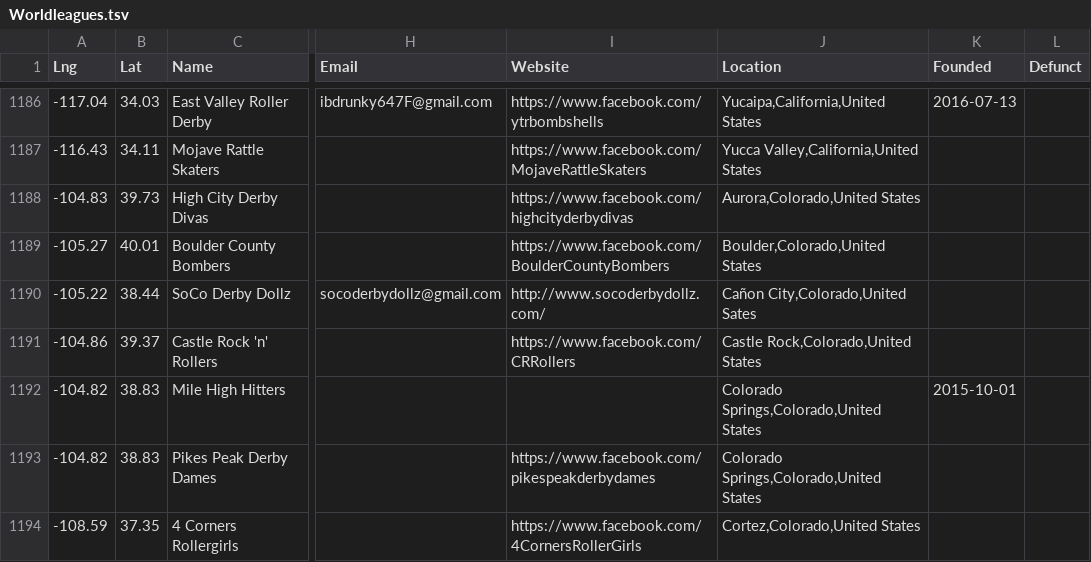
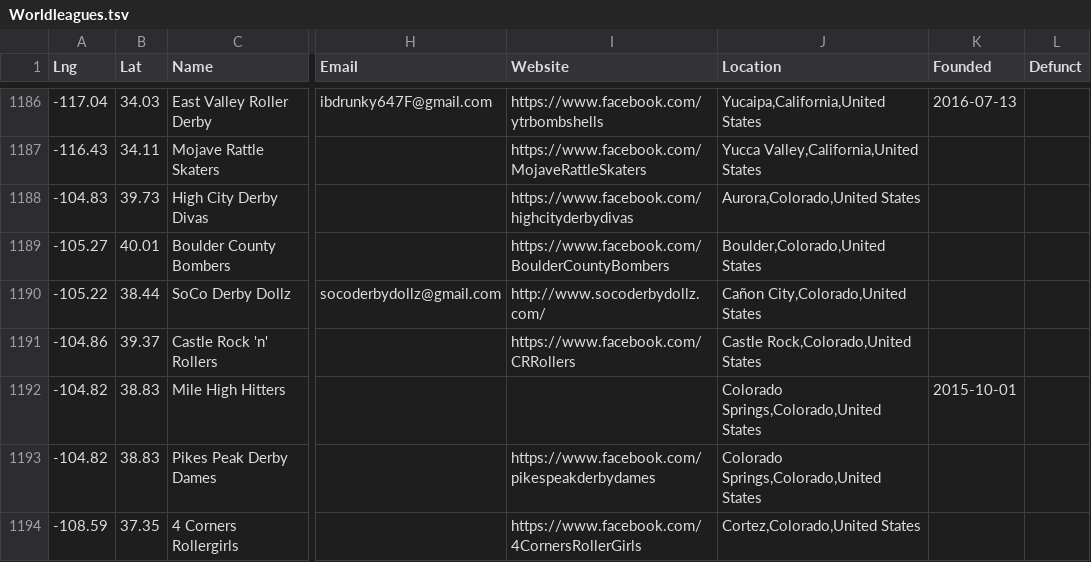
Before and after one commit to aoanla/DerbyList, a TSV file: Worldleagues.tsv, drawn as a sheet; only a part is shown, gaps mark what is left out; the diff names each change by its address in the sheet, - before the commit and + after, or states it on an @@ line.

Commit message:
spelling mistake fix

```diff
--- a/Worldleagues.tsv
+++ b/Worldleagues.tsv
-J1190 (Location): Cañon City,Colorado,United Sates
+J1190 (Location): Cañon City,Colorado,United States
```
